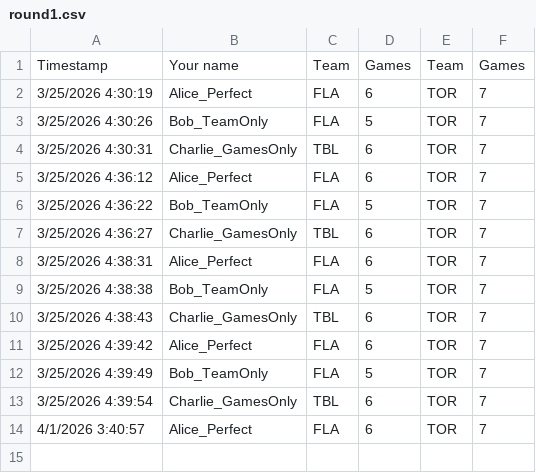
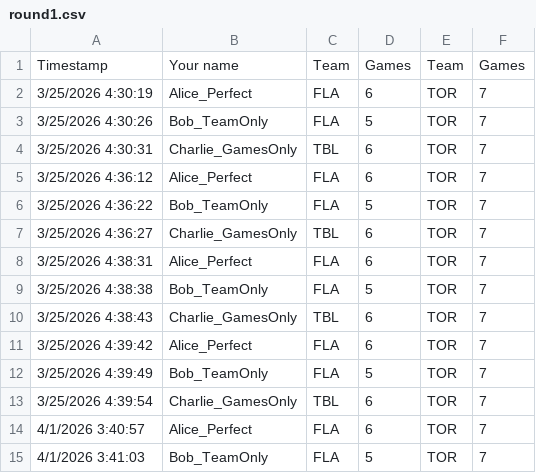
Before and after one commit to marc2982/marc2982.github.io, a CSV file: playoffs/data/archive/3000/round1.csv, drawn as a sheet.

Commit message:
Picks submission: Bob_TeamOnly

```diff
--- a/playoffs/data/archive/3000/round1.csv
+++ b/playoffs/data/archive/3000/round1.csv
@@ -14 +14,2 @@ Timestamp,Your name,Team,Games,Team,Games
 4/1/2026 3:40:57,Alice_Perfect,FLA,6,TOR,7
+4/1/2026 3:41:03,Bob_TeamOnly,FLA,5,TOR,7
```
